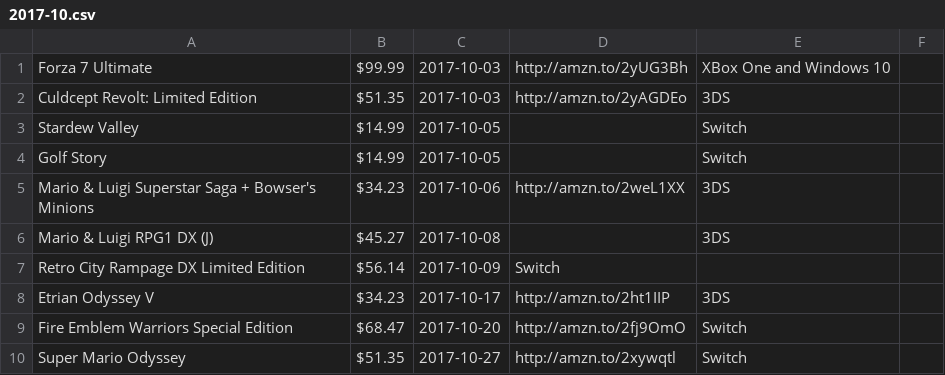
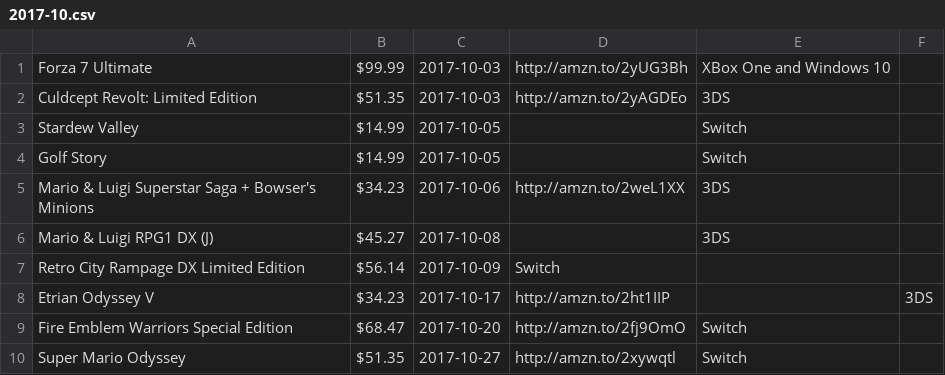
Before and after one commit to miserablepoorandbroke/VideoGamesMakeMeBroke, a CSV file: 2017-10.csv, drawn as a sheet.

Commit message:
Update 2017-10.csv

```diff
--- a/2017-10.csv
+++ b/2017-10.csv
@@ -7,3 +7,3 @@ Mario & Luigi RPG1 DX (J), $45.27, 2017-10-08, , 3DS
 Retro City Rampage DX Limited Edition, $56.14, 2017-10-09, Switch
-Etrian Odyssey V, $34.23, 2017-10-17, http://amzn.to/2ht1IIP, 3DS
+Etrian Odyssey V, $34.23, 2017-10-17, http://amzn.to/2ht1IIP, , 3DS
 Fire Emblem Warriors Special Edition, $68.47, 2017-10-20, http://amzn.to/2fj9OmO, Switch
```
